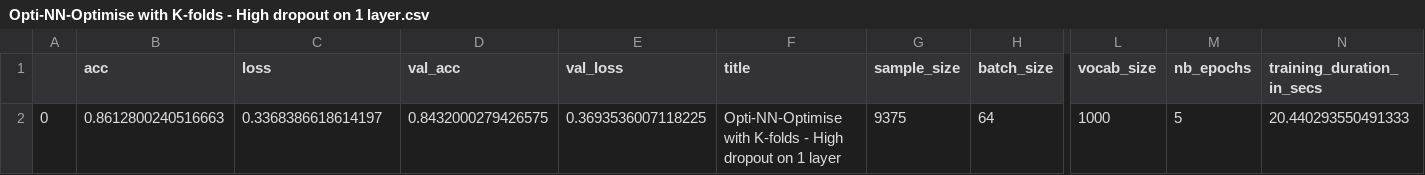
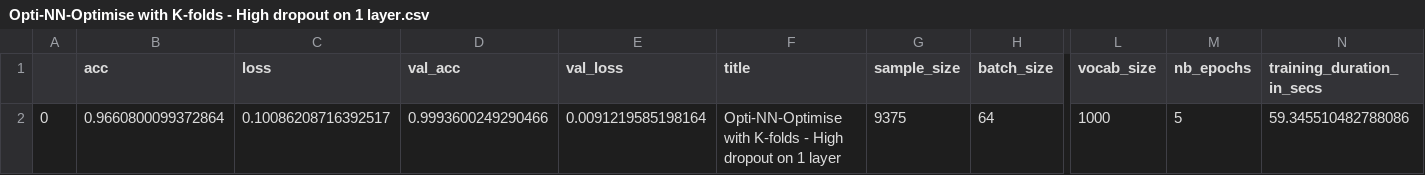
Before and after one commit to machine-learning-study-group/movie-sentiment-analysis, a CSV file: reports/Opti-NN-Optimise with K-folds - High dropout on 1 layer.csv, drawn as a sheet; only a part is shown, gaps mark what is left out; the diff names each change by its address in the sheet, - before the commit and + after, or states it on an @@ line.

```diff
--- a/reports/Opti-NN-Optimise with K-folds - High dropout on 1 layer.csv
+++ b/reports/Opti-NN-Optimise with K-folds - High dropout on 1 layer.csv
-B2 (acc): 0.8612800240516663
+B2 (acc): 0.9660800099372864
-C2 (loss): 0.3368386618614197
+C2 (loss): 0.10086208716392517
-D2 (val_acc): 0.8432000279426575
+D2 (val_acc): 0.9993600249290466
-E2 (val_loss): 0.3693536007118225
+E2 (val_loss): 0.0091219585198164
-N2 (training_duration_in_secs): 20.440293550491333
+N2 (training_duration_in_secs): 59.345510482788086
```
Also changed, not shown: reports/Opti-NN-Optimise with K-folds - High dropout on 2 layers.csv, reports/Opti-NN-Optimise with K-folds - Low dropout on 1 layer.csv, 6 other files.
